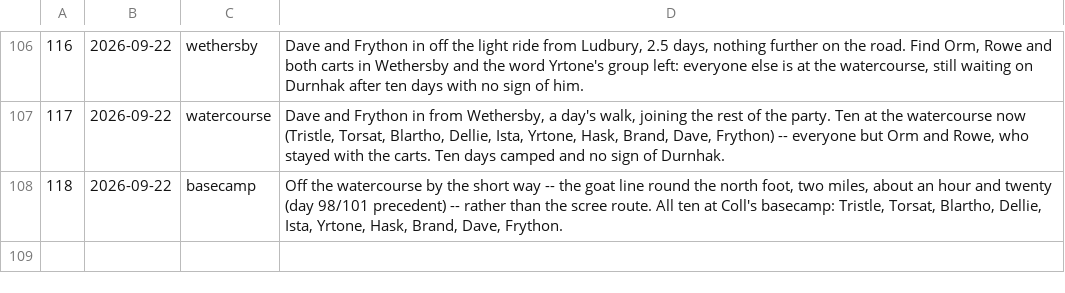
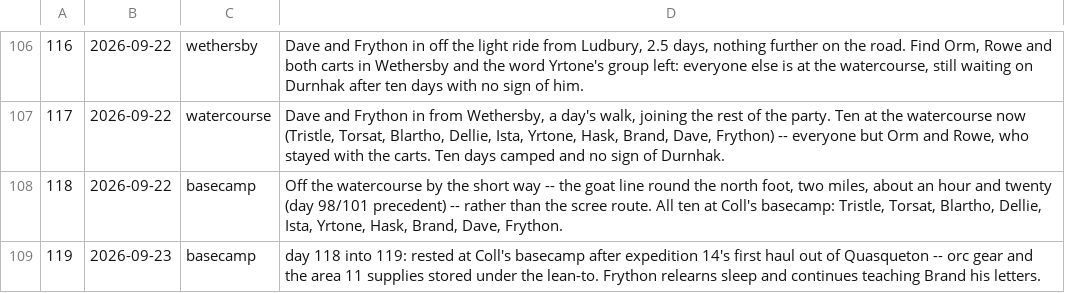
Before and after one commit to dllahr/claude_playing_advanced_dungeons_and_dragons_1st_edition, a TSV file: campaign/days.tsv, drawn as a sheet; only a part is shown, gaps mark what is left out; the diff names each change by its address in the sheet, - before the commit and + after, or states it on an @@ line.

```diff
--- a/campaign/days.tsv
+++ b/campaign/days.tsv
+row 109: 119 | 2026-09-23 | basecamp | day 118 into 119: rested at Coll's basecamp after expedition 14's first haul out of Quasqueton -- orc gear and the area 11 supplies stored under the lean-to. Frython relearns sleep and continues teaching Brand his letters.
```
Also changed, not shown: campaign/carry.tsv, campaign/hp_log.tsv, 1 other file.
